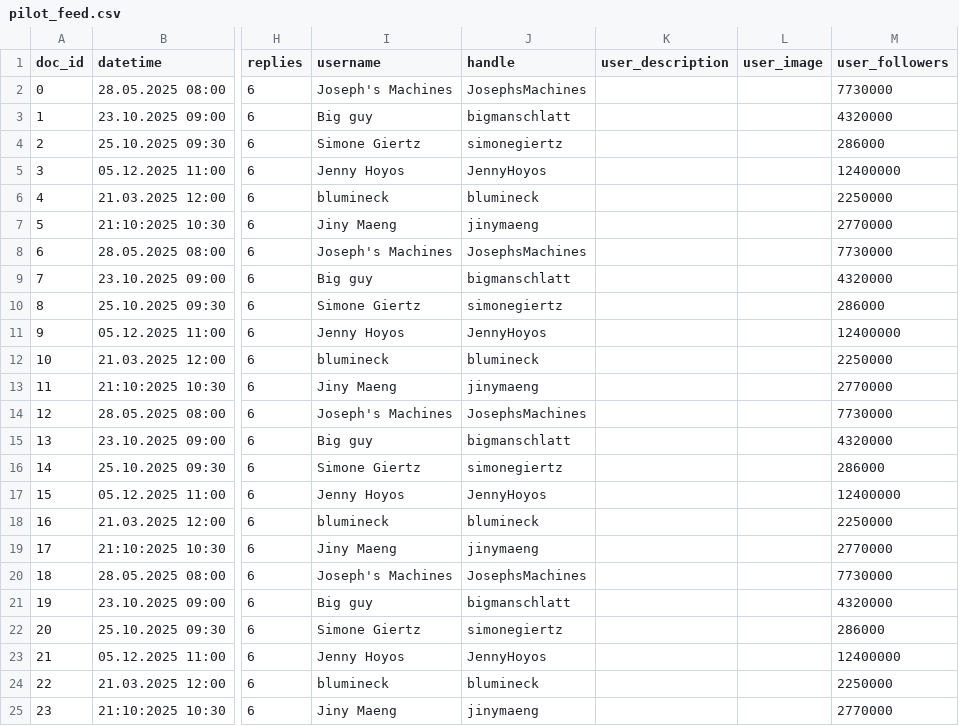
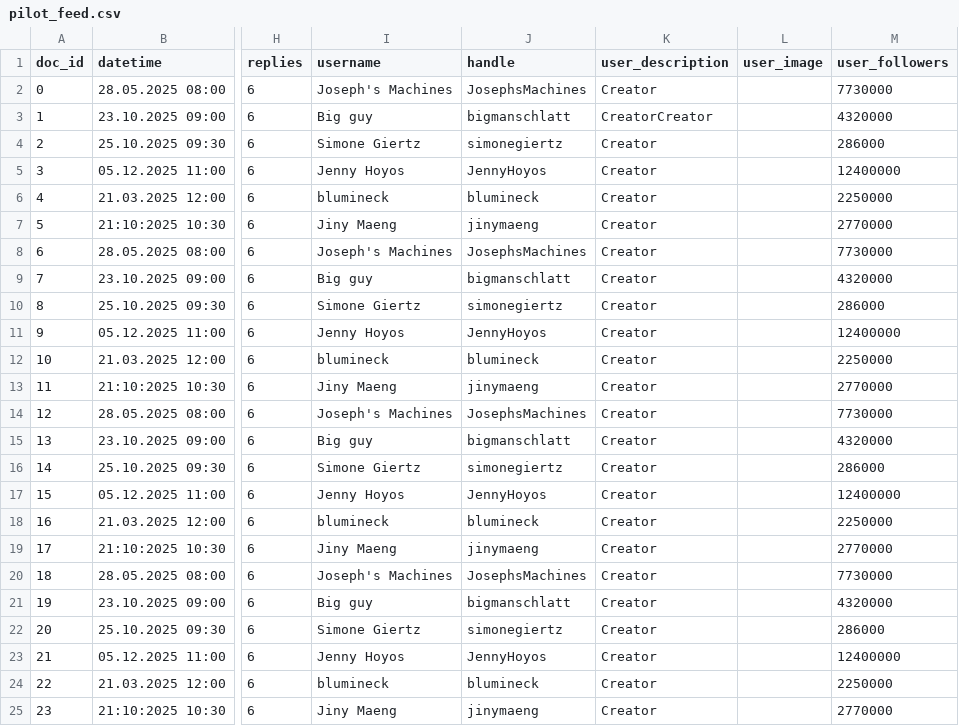
Before and after one commit to atarikozbek/DICE, a CSV file: DICE/DICE/static/data/pilot_feed.csv, drawn as a sheet; only a part is shown, gaps mark what is left out; the diff names each change by its address in the sheet, - before the commit and + after, or states it on an @@ line.

Commit message:
Update pilot_feed.csv

```diff
--- a/DICE/DICE/static/data/pilot_feed.csv
+++ b/DICE/DICE/static/data/pilot_feed.csv
-K2 (user_description): (empty)
+K2 (user_description): Creator
-K3 (user_description): (empty)
+K3 (user_description): CreatorCreator
-K4:K25 (user_description): (empty)
+K4:K25 (user_description): Creator
```
